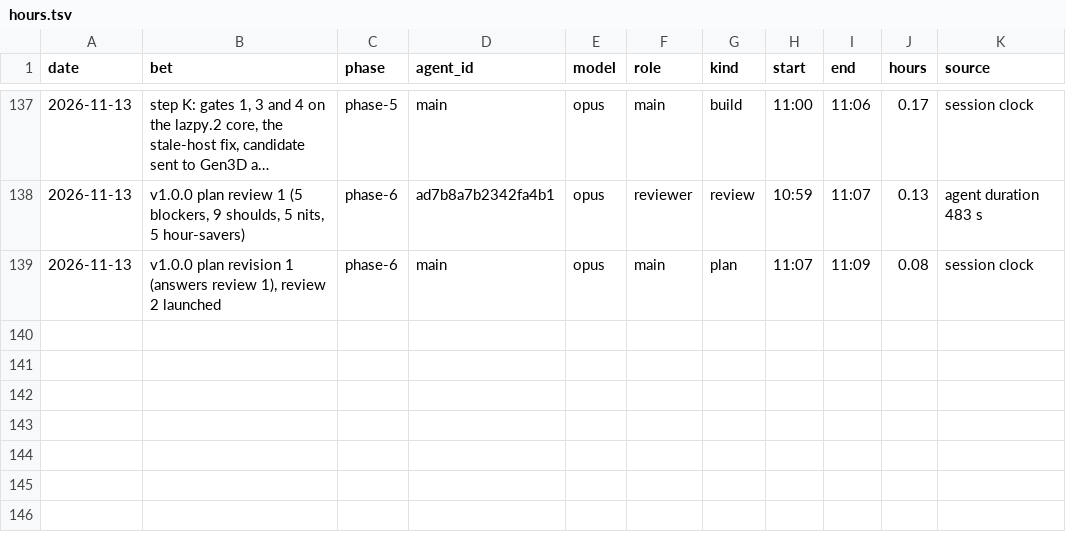
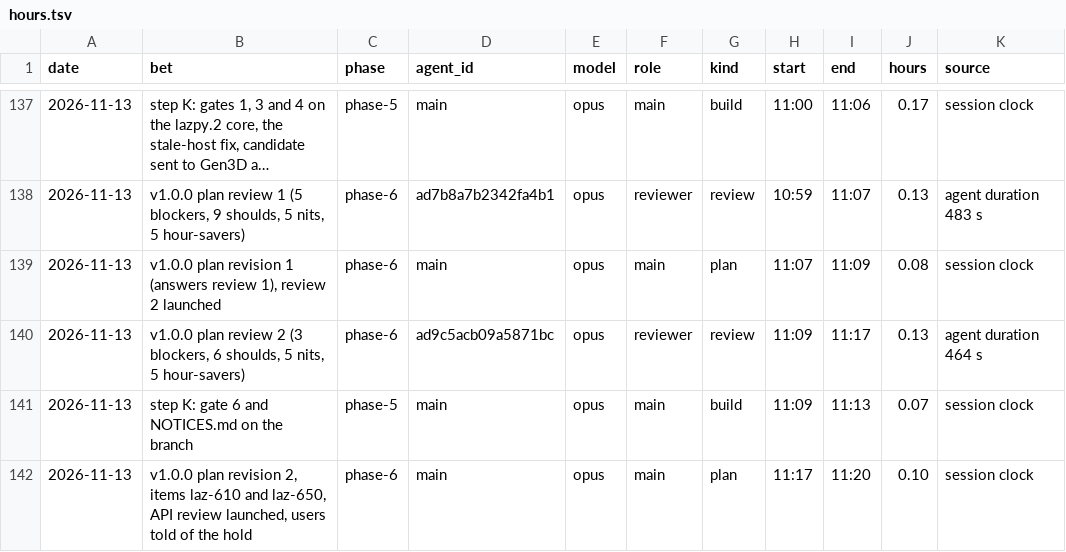
Before and after one commit to GuyShtainer/libazahar-py, a TSV file: docs/hours.tsv, drawn as a sheet; only a part is shown, gaps mark what is left out; long unchanged cells end in ….

```diff
--- a/docs/hours.tsv
+++ b/docs/hours.tsv
@@ -139 +139,4 @@ date	bet	phase	agent_id	model	role	kind	start	end	hours	source
 2026-11-13	v1.0.0 plan revision 1 (answers review 1), review 2 launched	phase-6	main	opus	main	plan	11:07	11:09	0.08	session clock
+2026-11-13	v1.0.0 plan review 2 (3 blockers, 6 shoulds, 5 nits, 5 hour-savers)	phase-6	ad9c5acb09a5871bc	opus	reviewer	review	11:09	11:17	0.13	agent duration 464 s
+2026-11-13	step K: gate 6 and NOTICES.md on the branch	phase-5	main	opus	main	build	11:09	11:13	0.07	session clock
+2026-11-13	v1.0.0 plan revision 2, items laz-610 and laz-650, API review launched, users told of the hold	phase-6	main	opus	main	plan	11:17	11:20	0.10	session clock
```
Also changed, not shown: 9 other files.
